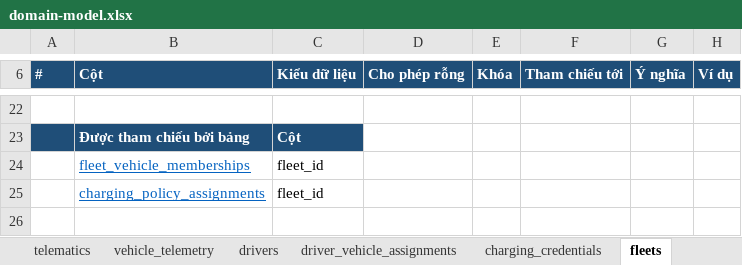
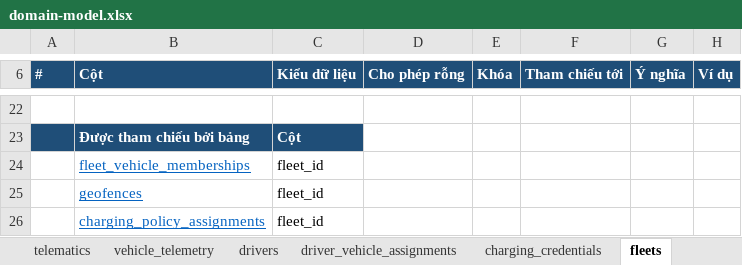
Before and after one commit to yolo-coccoc/G3Network-app, an Excel workbook: docs/01-requirements/domain-model/domain-model.xlsx, sheet fleets, drawn as a sheet; only a part is shown, gaps mark what is left out; values as stored, in another font and other column widths than the file's, no borders; the diff names each change by its address in the sheet, - before the commit and + after, or states it on an @@ line.

```diff
--- a/docs/01-requirements/domain-model/domain-model.xlsx (sheet fleets)
+++ b/docs/01-requirements/domain-model/domain-model.xlsx (sheet fleets)
+row 25:  | geofences | fleet_id
```
Also changed, not shown: sheet geofences, sheet Tổng quan, sheet telematics, sheet notifications, sheet customer_accounts, other sheet tabs, 15 other files.
